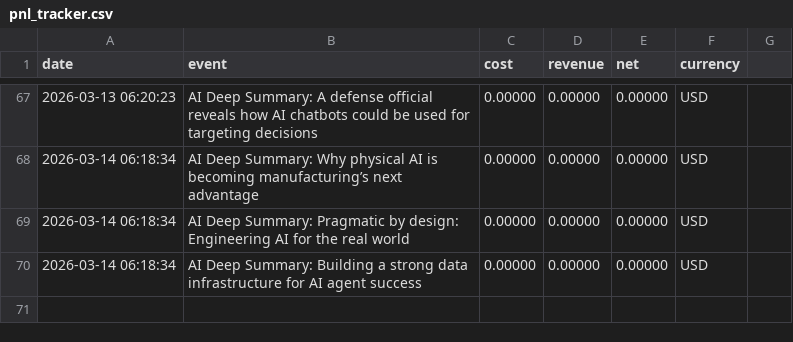
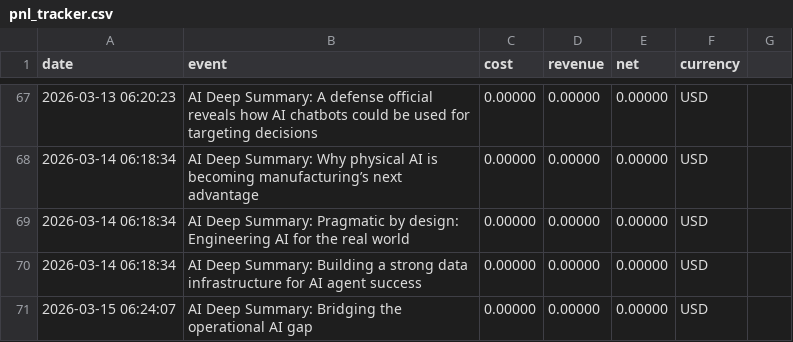
Before and after one commit to LeeroyDing/pulseai-insights, a CSV file: pnl_tracker.csv, drawn as a sheet; only a part is shown, gaps mark what is left out; the diff names each change by its address in the sheet, - before the commit and + after, or states it on an @@ line.

```diff
--- a/pnl_tracker.csv
+++ b/pnl_tracker.csv
+row 71: 2026-03-15 06:24:07 | AI Deep Summary: Bridging the operational AI gap | 0.00000 | 0.00000 | 0.00000 | USD
```
Also changed, not shown: 1 other file.
